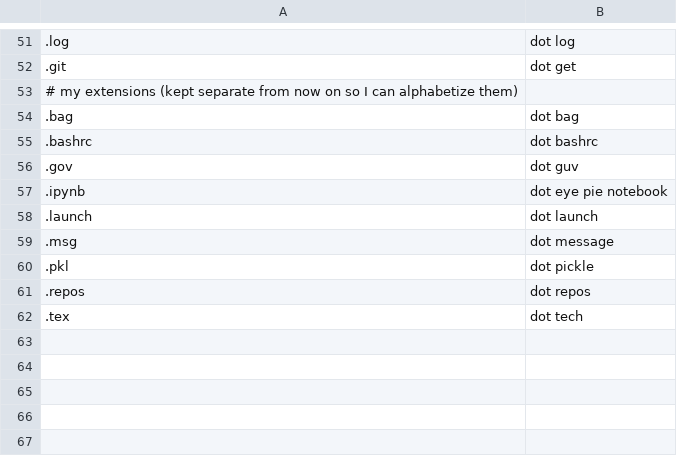
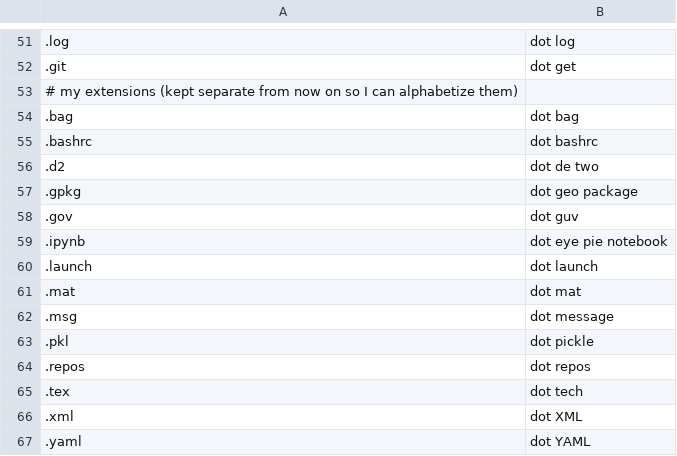
Before and after one commit to NonsenseRemedy/community, a CSV file: settings/file_extensions.csv, drawn as a sheet; only a part is shown, gaps mark what is left out; the diff names each change by its address in the sheet, - before the commit and + after, or states it on an @@ line.

Commit message:
vocabulary and file extension updates

```diff
--- a/settings/file_extensions.csv
+++ b/settings/file_extensions.csv
+row 56: .d2 | dot de two
+row 57: .gpkg | dot geo package
+row 61: .mat | dot mat
+row 66: .xml | dot XML
+row 67: .yaml | dot YAML
```
Also changed, not shown: 1 other file.
